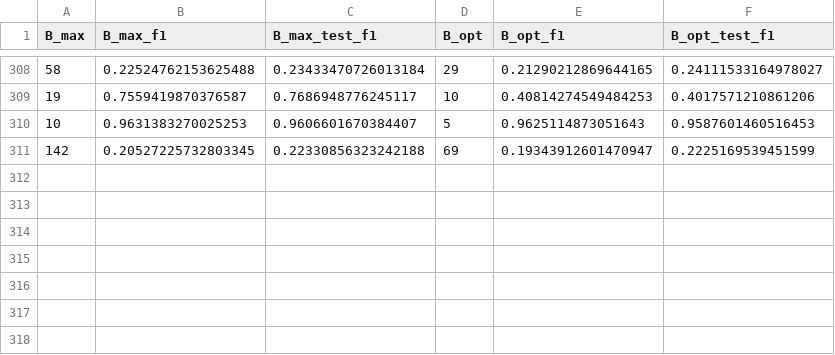
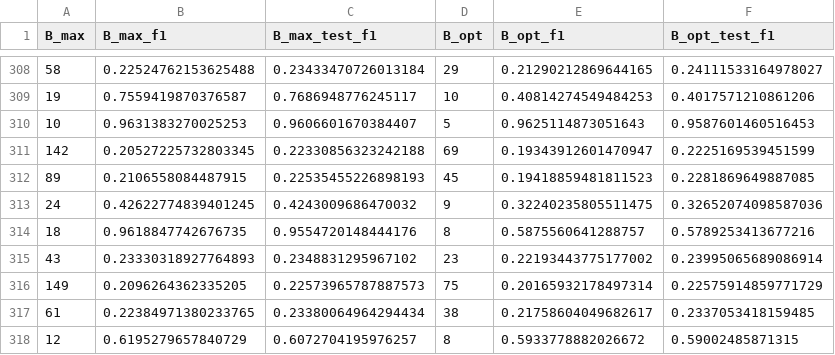
Before and after one commit to rkhosrowshahi/block-neuralnet-memory, a CSV file: out/nsga2_resnet18_cifar10/hist_table.csv, drawn as a sheet; only a part is shown, gaps mark what is left out; the diff names each change by its address in the sheet, - before the commit and + after, or states it on an @@ line.

Commit message:
update hyper params in adam and change data transformation

```diff
--- a/out/nsga2_resnet18_cifar10/hist_table.csv
+++ b/out/nsga2_resnet18_cifar10/hist_table.csv
+row 312: 89 | 0.2106558084487915 | 0.22535455226898193 | 45 | 0.19418859481811523 | 0.2281869649887085
+row 313: 24 | 0.42622774839401245 | 0.4243009686470032 | 9 | 0.32240235805511475 | 0.32652074098587036
+row 314: 18 | 0.9618847742676735 | 0.9554720148444176 | 8 | 0.5875560641288757 | 0.5789253413677216
+row 315: 43 | 0.23330318927764893 | 0.2348831295967102 | 23 | 0.22193443775177002 | 0.23995065689086914
+row 316: 149 | 0.2096264362335205 | 0.22573965787887573 | 75 | 0.20165932178497314 | 0.22575914859771729
+row 317: 61 | 0.22384971380233765 | 0.23380064964294434 | 38 | 0.21758604049682617 | 0.2337053418159485
+row 318: 12 | 0.6195279657840729 | 0.6072704195976257 | 8 | 0.5933778882026672 | 0.59002485871315
```
Also changed, not shown: 2 other files.
